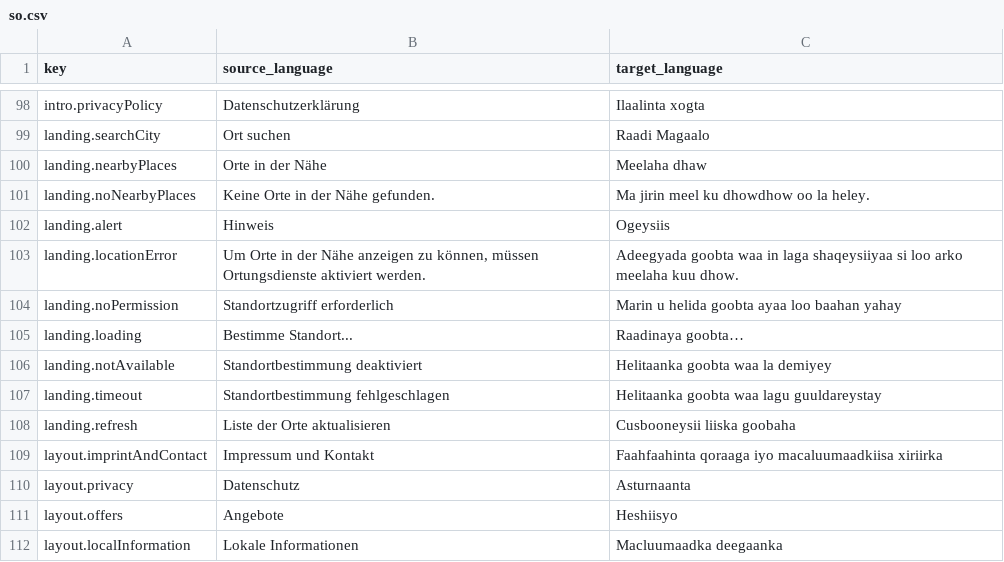
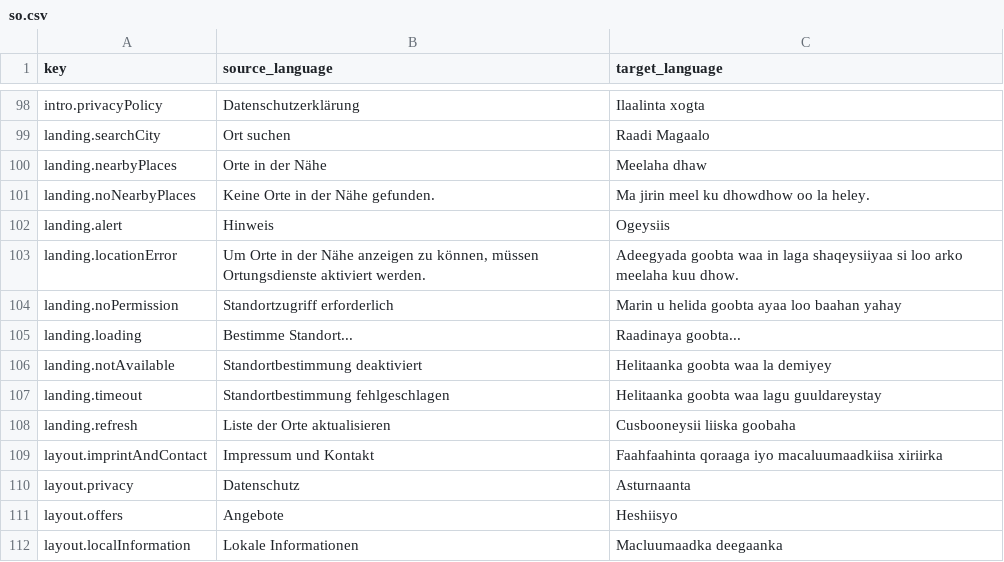
Before and after one commit to digitalfabrik/integreat-locales, a CSV file: external-jobs/2020-06-malte/received/so.csv, drawn as a sheet; only a part is shown, gaps mark what is left out.

```diff
--- a/external-jobs/2020-06-malte/received/so.csv
+++ b/external-jobs/2020-06-malte/received/so.csv
@@ -104,3 +104,3 @@
 "landing.noPermission","Standortzugriff erforderlich","Marin u helida goobta ayaa loo  baahan yahay"
-"landing.loading","Bestimme Standort...","Raadinaya goobta…"
+"landing.loading","Bestimme Standort...","Raadinaya goobta..."
 "landing.notAvailable","Standortbestimmung deaktiviert","Helitaanka goobta waa la demiyey"
```
Also changed, not shown: external-jobs/2020-06-malte/received/en.csv, external-jobs/2020-06-malte/received/fr.csv, 6 other files.
